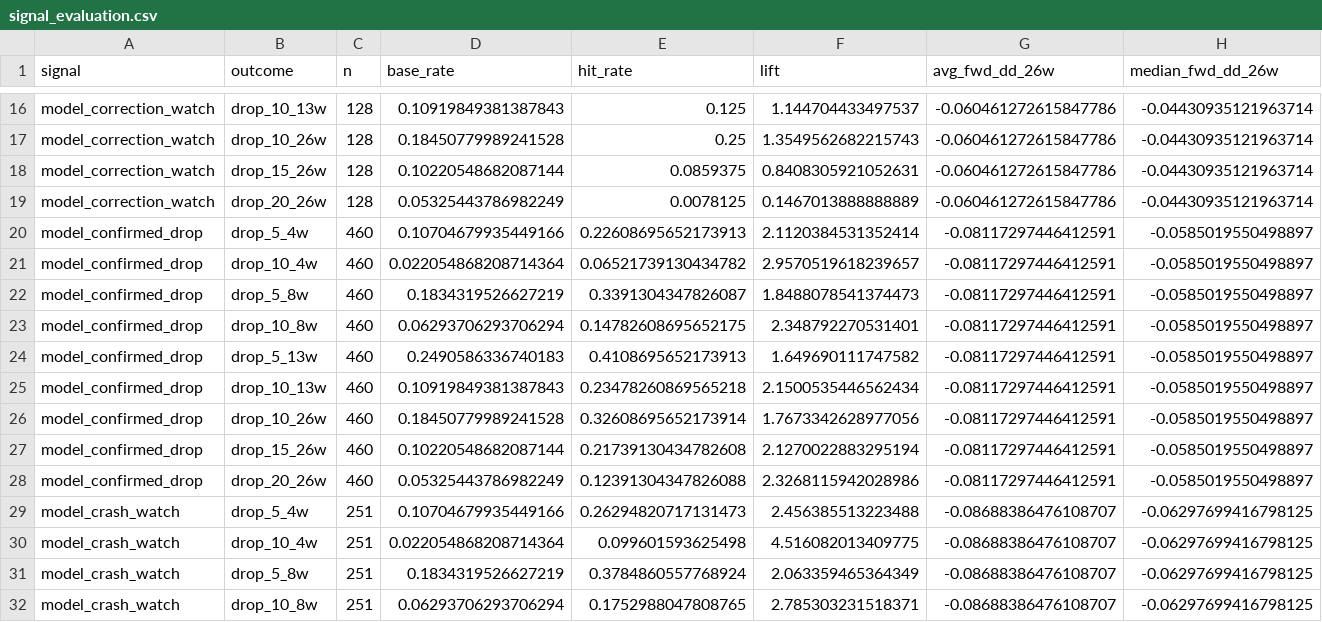
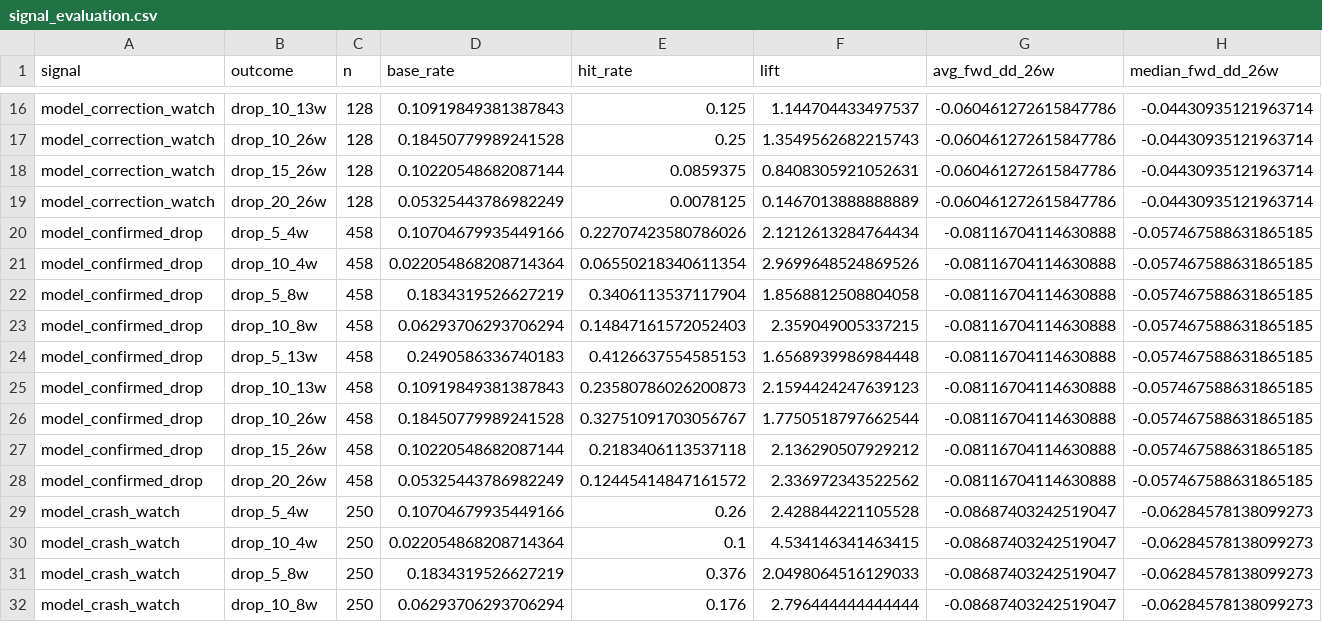
Before and after one commit to emkcufslp-kfc/Makret-Bull-and-Bear-Trap, a CSV file: exports/crash_predictor_study/signal_evaluation.csv, drawn as a sheet; only a part is shown, gaps mark what is left out; the diff covers the shown part only.

```diff
--- a/exports/crash_predictor_study/signal_evaluation.csv
+++ b/exports/crash_predictor_study/signal_evaluation.csv
@@ -19,14 +19,14 @@ model_correction_watch,drop_15_26w,128,0.10220548682087144,0.0859375,0.840830592
 model_correction_watch,drop_20_26w,128,0.05325443786982249,0.0078125,0.1467013888888889,-0.060461272615847786,-0.04430935121963714
-model_confirmed_drop,drop_5_4w,460,0.10704679935449166,0.22608695652173913,2.1120384531352414,-0.08117297446412591,-0.0585019550498897
-model_confirmed_drop,drop_10_4w,460,0.022054868208714364,0.06521739130434782,2.9570519618239657,-0.08117297446412591,-0.0585019550498897
-model_confirmed_drop,drop_5_8w,460,0.1834319526627219,0.3391304347826087,1.8488078541374473,-0.08117297446412591,-0.0585019550498897
-model_confirmed_drop,drop_10_8w,460,0.06293706293706294,0.14782608695652175,2.348792270531401,-0.08117297446412591,-0.0585019550498897
-model_confirmed_drop,drop_5_13w,460,0.2490586336740183,0.4108695652173913,1.649690111747582,-0.08117297446412591,-0.0585019550498897
-model_confirmed_drop,drop_10_13w,460,0.10919849381387843,0.23478260869565218,2.1500535446562434,-0.08117297446412591,-0.0585019550498897
-model_confirmed_drop,drop_10_26w,460,0.18450779989241528,0.32608695652173914,1.7673342628977056,-0.08117297446412591,-0.0585019550498897
-model_confirmed_drop,drop_15_26w,460,0.10220548682087144,0.21739130434782608,2.1270022883295194,-0.08117297446412591,-0.0585019550498897
-model_confirmed_drop,drop_20_26w,460,0.05325443786982249,0.12391304347826088,2.3268115942028986,-0.08117297446412591,-0.0585019550498897
-model_crash_watch,drop_5_4w,251,0.10704679935449166,0.26294820717131473,2.456385513223488,-0.08688386476108707,-0.06297699416798125
-model_crash_watch,drop_10_4w,251,0.022054868208714364,0.099601593625498,4.516082013409775,-0.08688386476108707,-0.06297699416798125
-model_crash_watch,drop_5_8w,251,0.1834319526627219,0.3784860557768924,2.063359465364349,-0.08688386476108707,-0.06297699416798125
-model_crash_watch,drop_10_8w,251,0.06293706293706294,0.1752988047808765,2.785303231518371,-0.08688386476108707,-0.06297699416798125
+model_confirmed_drop,drop_5_4w,458,0.10704679935449166,0.22707423580786026,2.1212613284764434,-0.08116704114630888,-0.057467588631865185
+model_confirmed_drop,drop_10_4w,458,0.022054868208714364,0.06550218340611354,2.9699648524869526,-0.08116704114630888,-0.057467588631865185
+model_confirmed_drop,drop_5_8w,458,0.1834319526627219,0.3406113537117904,1.8568812508804058,-0.08116704114630888,-0.057467588631865185
+model_confirmed_drop,drop_10_8w,458,0.06293706293706294,0.14847161572052403,2.359049005337215,-0.08116704114630888,-0.057467588631865185
+model_confirmed_drop,drop_5_13w,458,0.2490586336740183,0.4126637554585153,1.6568939986984448,-0.08116704114630888,-0.057467588631865185
+model_confirmed_drop,drop_10_13w,458,0.10919849381387843,0.23580786026200873,2.1594424247639123,-0.08116704114630888,-0.057467588631865185
+model_confirmed_drop,drop_10_26w,458,0.18450779989241528,0.32751091703056767,1.7750518797662544,-0.08116704114630888,-0.057467588631865185
+model_confirmed_drop,drop_15_26w,458,0.10220548682087144,0.2183406113537118,2.136290507929212,-0.08116704114630888,-0.057467588631865185
+model_confirmed_drop,drop_20_26w,458,0.05325443786982249,0.12445414847161572,2.336972343522562,-0.08116704114630888,-0.057467588631865185
+model_crash_watch,drop_5_4w,250,0.10704679935449166,0.26,2.428844221105528,-0.08687403242519047,-0.06284578138099273
+model_crash_watch,drop_10_4w,250,0.022054868208714364,0.1,4.534146341463415,-0.08687403242519047,-0.06284578138099273
+model_crash_watch,drop_5_8w,250,0.1834319526627219,0.376,2.0498064516129033,-0.08687403242519047,-0.06284578138099273
+model_crash_watch,drop_10_8w,250,0.06293706293706294,0.176,2.796444444444444,-0.08687403242519047,-0.06284578138099273
```
Also changed, not shown: 70 edited cells elsewhere in this file, data/Fund_Tactical_Results/Fund_Tactical_weights.csv, data/Platinum_Results/Platinum_Transaction_Log.csv, 37 other files.
